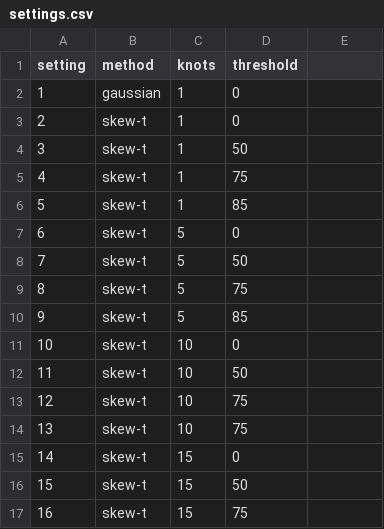
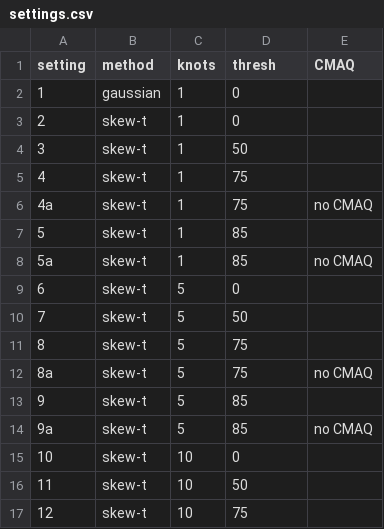
Before and after one commit to sammorris81/extreme-value, a CSV file: pot/code/analysis/ozone/US-all/settings.csv, drawn as a sheet; only a part is shown; the shorter side is filled out with more unchanged rows.

Commit message:
minor tweaks to thresholding setting

```diff
--- a/pot/code/analysis/ozone/US-all/settings.csv
+++ b/pot/code/analysis/ozone/US-all/settings.csv
@@ -1,2 +1,2 @@
-setting,method,knots,threshold,
+setting,method,knots,thresh,CMAQ
 1,gaussian,1,0,
@@ -5,3 +5,5 @@ setting,method,knots,threshold,
 4,skew-t,1,75,
+4a,skew-t,1,75,no CMAQ
 5,skew-t,1,85,
+5a,skew-t,1,85,no CMAQ
 6,skew-t,5,0,
@@ -9,3 +11,5 @@ setting,method,knots,threshold,
 8,skew-t,5,75,
+8a,skew-t,5,75,no CMAQ
 9,skew-t,5,85,
+9a,skew-t,5,85,no CMAQ
 10,skew-t,10,0,
```
Also changed, not shown: 5 other files.
